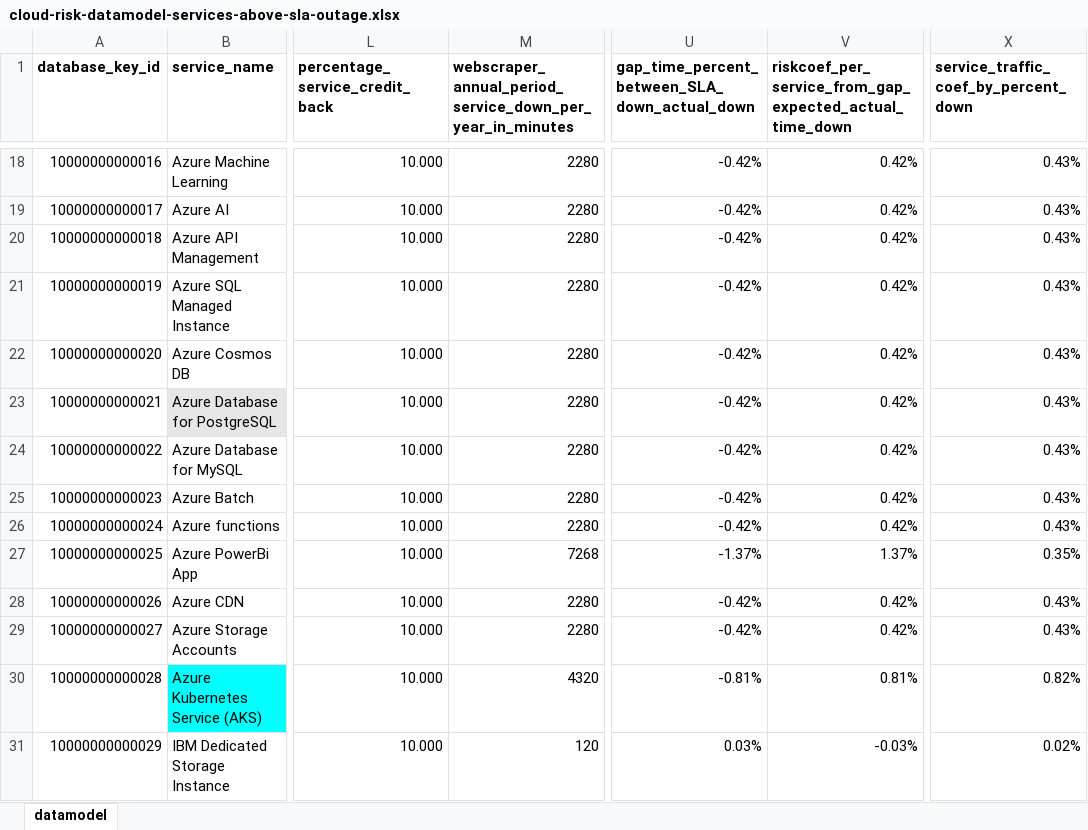
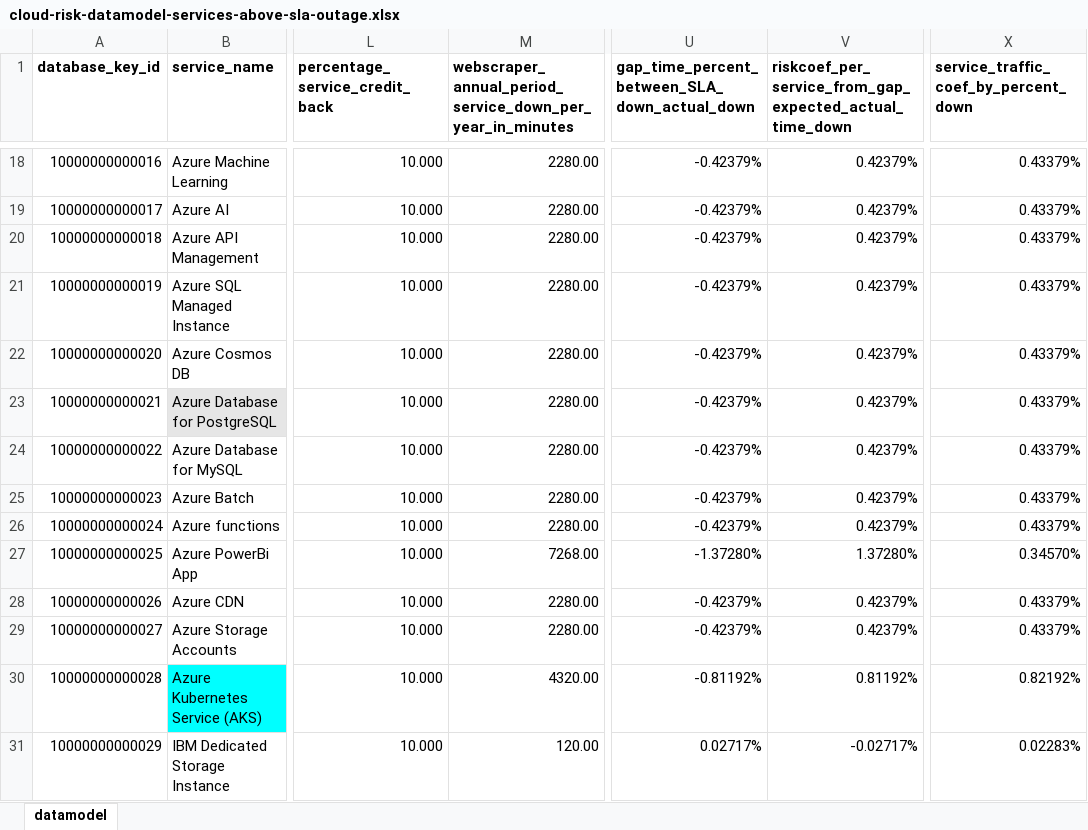
Before and after one commit to jpacerqueira/insureyourtechcloudgraph, an Excel workbook: information/datamodel/cloud-risk-datamodel-services-above-sla-outage.xlsx, sheet datamodel, drawn as a sheet; only a part is shown, gaps mark what is left out; values as stored, in another font and other column widths than the file's, no borders; charts and pictures not drawn; the diff covers the shown part only; the diff names each change by its address in the sheet, - before the commit and + after, or states it on an @@ line.

```diff
--- a/information/datamodel/cloud-risk-datamodel-services-above-sla-outage.xlsx (sheet datamodel)
+++ b/information/datamodel/cloud-risk-datamodel-services-above-sla-outage.xlsx (sheet datamodel)
-M18:M26: 2280
+M18:M26: 2280.00
-U18:U26: -0.42%
+U18:U26: -0.42379%
-V18:V26: 0.42%
+V18:V26: 0.42379%
-X18:X26: 0.43%
+X18:X26: 0.43379%
-M27: 7268
+M27: 7268.00
-U27: -1.37%
+U27: -1.37280%
-V27: 1.37%
+V27: 1.37280%
-X27: 0.35%
+X27: 0.34570%
-M28:M29: 2280
+M28:M29: 2280.00
-U28:U29: -0.42%
+U28:U29: -0.42379%
-V28:V29: 0.42%
+V28:V29: 0.42379%
-X28:X29: 0.43%
+X28:X29: 0.43379%
-M30: 4320
+M30: 4320.00
-U30: -0.81%
+U30: -0.81192%
-V30: 0.81%
+V30: 0.81192%
-X30: 0.82%
+X30: 0.82192%
-M31: 120
+M31: 120.00
-U31: 0.03%
+U31: 0.02717%
-V31: -0.03%
+V31: -0.02717%
-X31: 0.02%
+X31: 0.02283%
```
Also changed, not shown: 385 edited cells elsewhere in this sheet, 3 other files.
